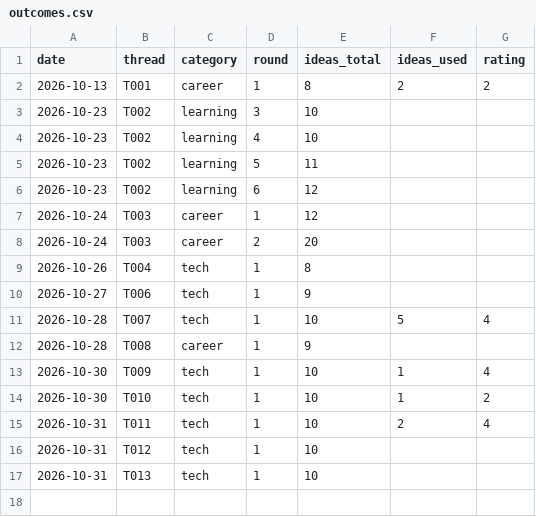
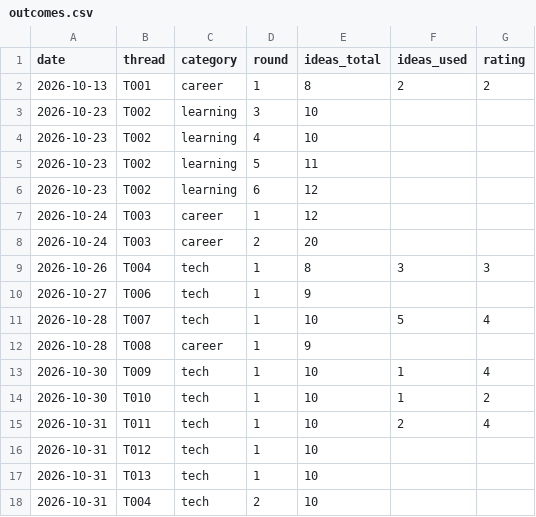
Before and after one commit to bnivibe/persona-debate-lab, a CSV file: scorecards/outcomes.csv, drawn as a sheet.

```diff
--- a/scorecards/outcomes.csv
+++ b/scorecards/outcomes.csv
@@ -8,3 +8,3 @@ date,thread,category,round,ideas_total,ideas_used,rating
 2026-10-24,T003,career,2,20,,
-2026-10-26,T004,tech,1,8,,
+2026-10-26,T004,tech,1,8,3,3
 2026-10-27,T006,tech,1,9,,
@@ -17 +17,2 @@ date,thread,category,round,ideas_total,ideas_used,rating
 2026-10-31,T013,tech,1,10,,
+2026-10-31,T004,tech,2,10,,
```
Also changed, not shown: scorecards/rounds.csv, 2 other files.
